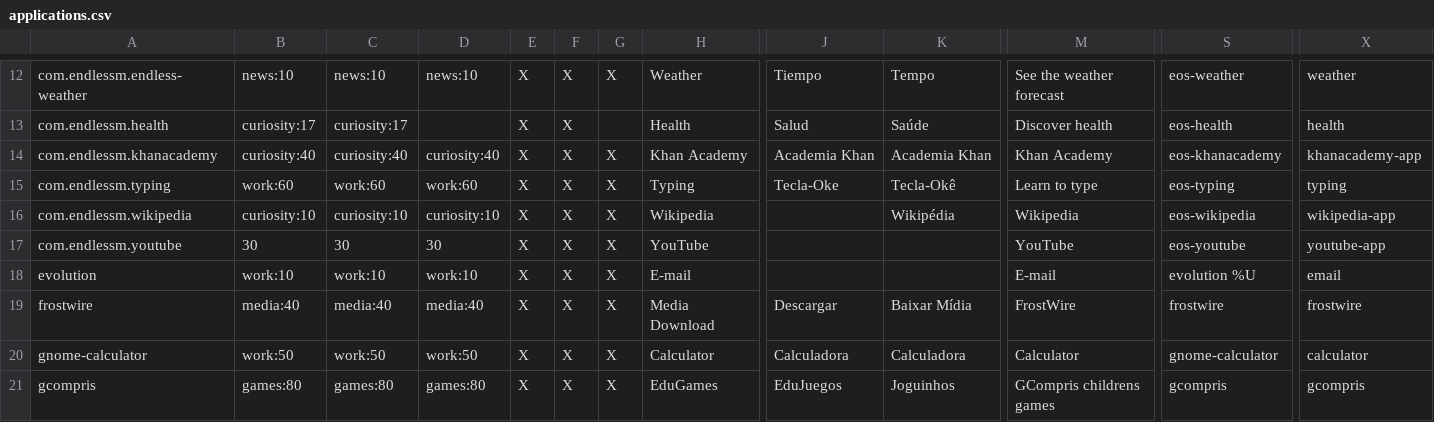
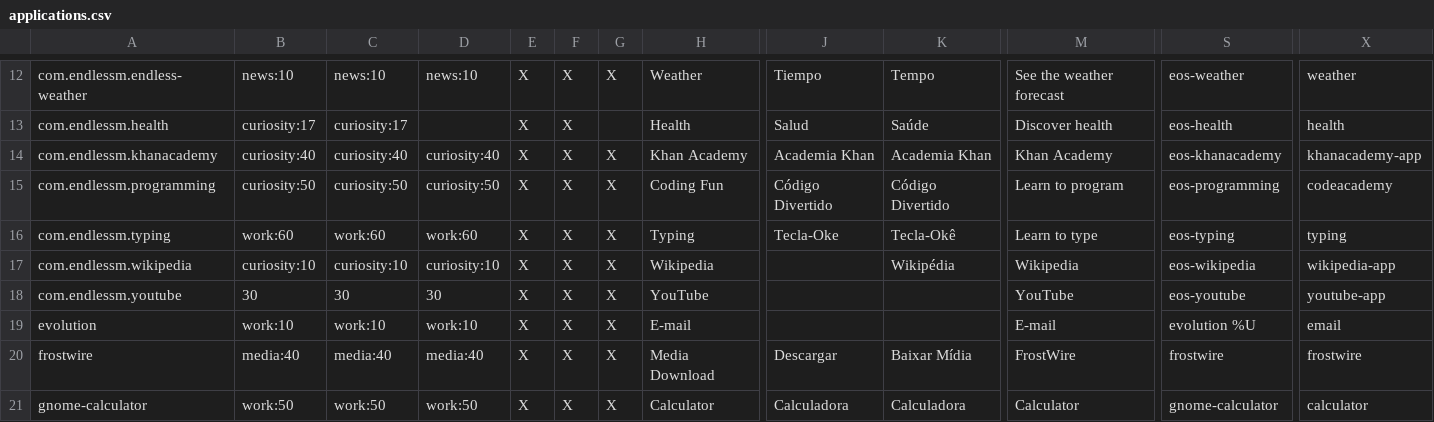
Before and after one commit to endlessm/eos-theme, a CSV file: desktop/applications.csv, drawn as a sheet; only a part is shown, gaps mark what is left out; the shorter side is filled out with more unchanged rows; rows hold the shown columns only; the diff names each change by its address in the sheet, - before the commit and + after, or states it on an @@ line.

Commit message:
Replace code academy link with eos-programming app
[endlessm/eos-shell#1046]

```diff
--- a/desktop/applications.csv
+++ b/desktop/applications.csv
+row 15: com.endlessm.programming | curiosity:50 | curiosity:50 | curiosity:50 | X | X | X | Coding Fun | Código Divertido | Código Divertido | Learn to program | eos-programming | codeacademy
```
Also changed, not shown: desktop/links.csv.
